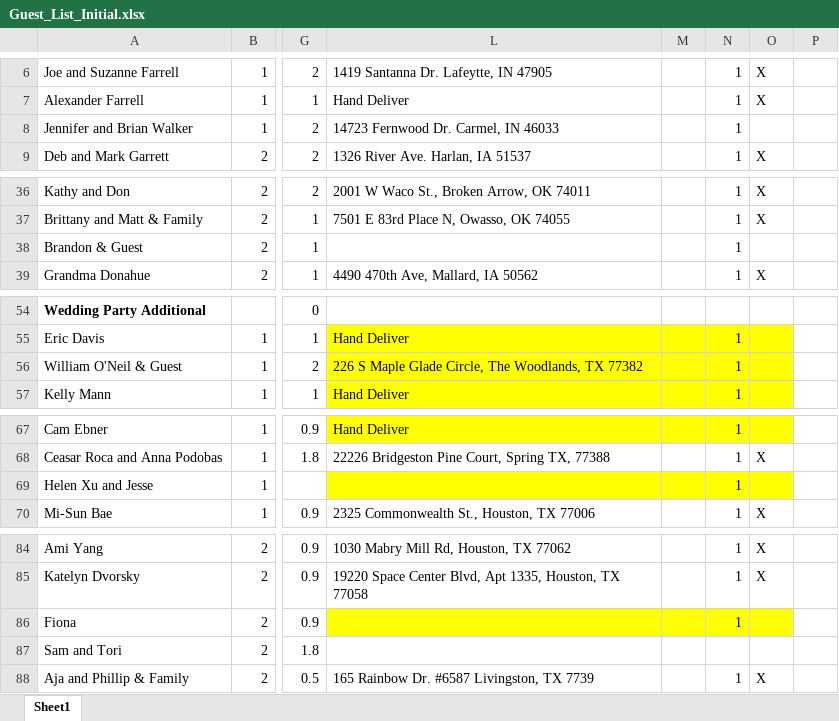
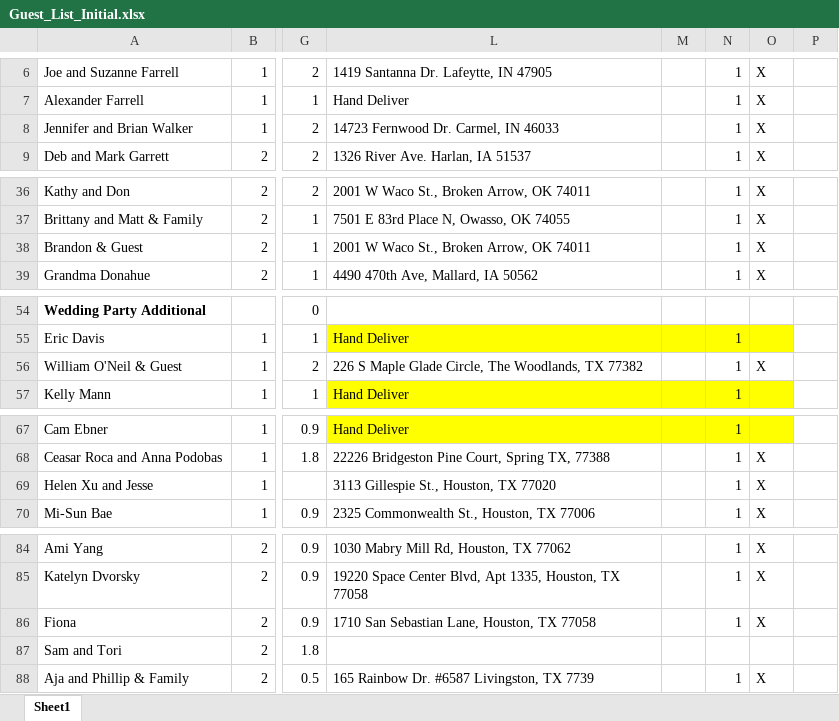
Before and after one commit to farrell49/Farrell_Garrett_Wedding, an Excel workbook: Guest_List_Initial.xlsx, sheet Sheet1, drawn as a sheet; only a part is shown, gaps mark what is left out; values as stored, in another font and other column widths than the file's, no borders; conditional formats not drawn; the diff names each change by its address in the sheet, - before the commit and + after, or states it on an @@ line.

Commit message:
Added more addresses

```diff
--- a/Guest_List_Initial.xlsx (sheet Sheet1)
+++ b/Guest_List_Initial.xlsx (sheet Sheet1)
-O8: (empty)
+O8: X
-L38: (empty)
+L38: 2001 W Waco St., Broken Arrow, OK 74011
-O38: (empty)
+O38: X
-L56:O56 fill: #FFFF00
+L56:O56 fill: none
-O56: (empty)
+O56: X
-L69: (empty)
+L69: 3113 Gillespie St., Houston, TX 77020
-L69:O69 fill: #FFFF00
+L69:O69 fill: none
-O69: (empty)
+O69: X
-L86: (empty)
+L86: 1710 San Sebastian Lane, Houston, TX 77058
-L86:O86 fill: #FFFF00
+L86:O86 fill: none
-O86: (empty)
+O86: X
```
